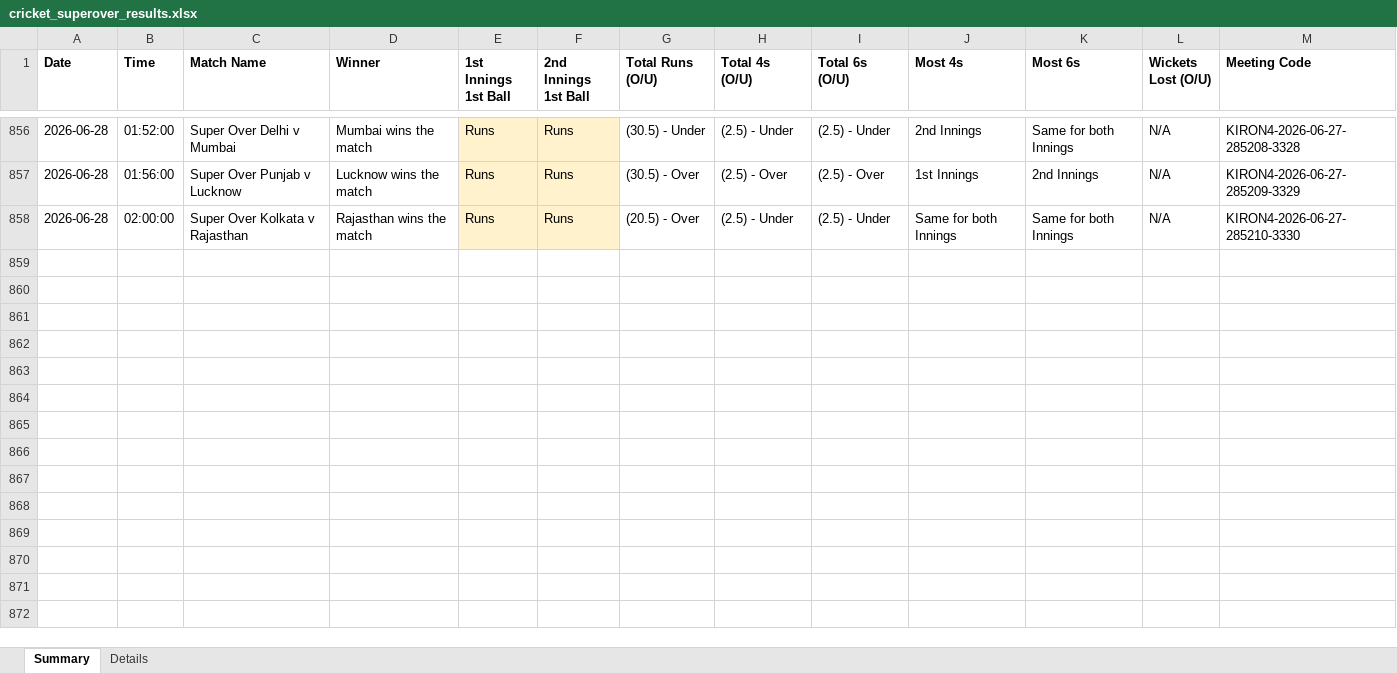
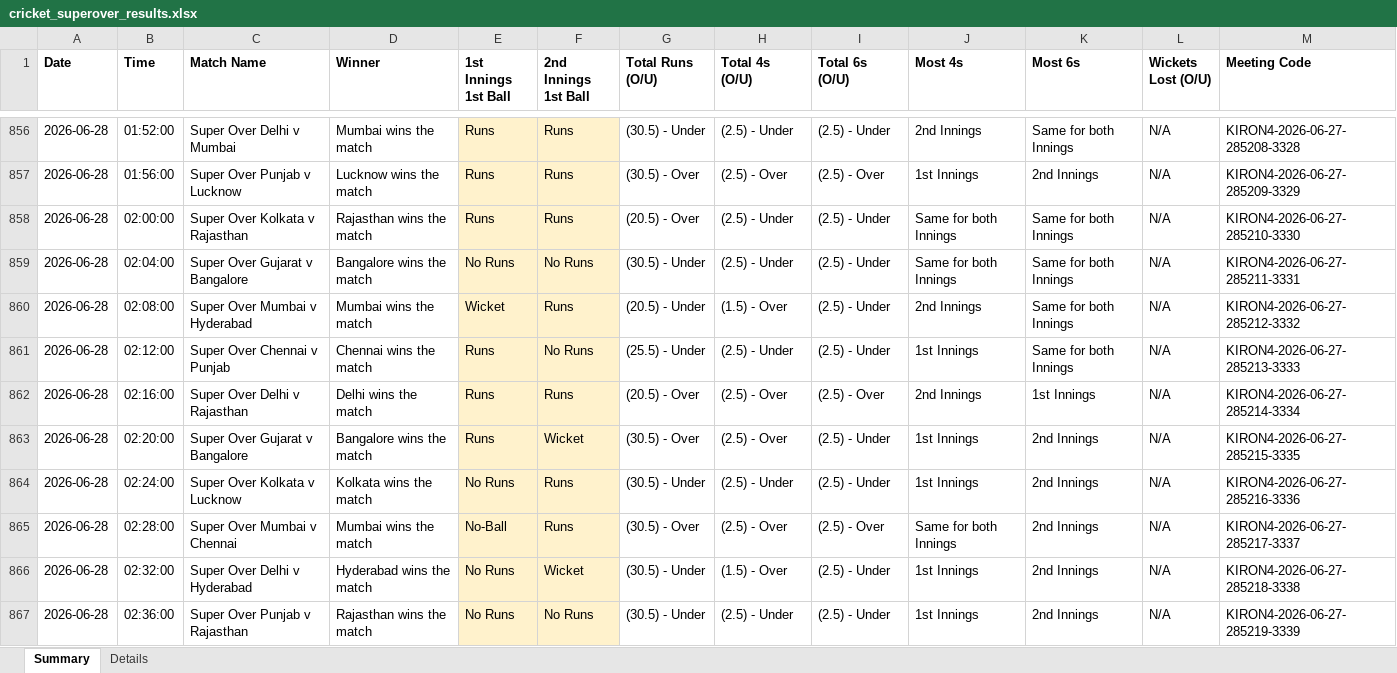
Before and after one commit to NorajChathuranga/STBet-Tracker, an Excel workbook: data/cricket_superover_results.xlsx, sheet Summary, drawn as a sheet; only a part is shown, gaps mark what is left out; values as stored, in another font and other column widths than the file's, no borders; the diff covers the shown part only; the diff names each change by its address in the sheet, - before the commit and + after, or states it on an @@ line.

```diff
--- a/data/cricket_superover_results.xlsx (sheet Summary)
+++ b/data/cricket_superover_results.xlsx (sheet Summary)
+row 859: 2026-06-28 | 02:04:00 | Super Over Gujarat v Bangalore | Bangalore wins the match | No Runs | No Runs | (30.5) - Under | (2.5) - Under | (2.5) - Under | Same for both Innings | Same for both Innings | N/A | KIRON4-2026-06-27-285211-3331
+row 860: 2026-06-28 | 02:08:00 | Super Over Mumbai v Hyderabad | Mumbai wins the match | Wicket | Runs | (20.5) - Under | (1.5) - Over | (2.5) - Under | 2nd Innings | Same for both Innings | N/A | KIRON4-2026-06-27-285212-3332
+row 861: 2026-06-28 | 02:12:00 | Super Over Chennai v Punjab | Chennai wins the match | Runs | No Runs | (25.5) - Under | (2.5) - Under | (2.5) - Under | 1st Innings | Same for both Innings | N/A | KIRON4-2026-06-27-285213-3333
+row 862: 2026-06-28 | 02:16:00 | Super Over Delhi v Rajasthan | Delhi wins the match | Runs | Runs | (20.5) - Over | (2.5) - Over | (2.5) - Over | 2nd Innings | 1st Innings | N/A | KIRON4-2026-06-27-285214-3334
+row 863: 2026-06-28 | 02:20:00 | Super Over Gujarat v Bangalore | Bangalore wins the match | Runs | Wicket | (30.5) - Over | (2.5) - Over | (2.5) - Under | 1st Innings | 2nd Innings | N/A | KIRON4-2026-06-27-285215-3335
+row 864: 2026-06-28 | 02:24:00 | Super Over Kolkata v Lucknow | Kolkata wins the match | No Runs | Runs | (30.5) - Under | (2.5) - Under | (2.5) - Under | 1st Innings | 2nd Innings | N/A | KIRON4-2026-06-27-285216-3336
+row 865: 2026-06-28 | 02:28:00 | Super Over Mumbai v Chennai | Mumbai wins the match | No-Ball | Runs | (30.5) - Over | (2.5) - Over | (2.5) - Over | Same for both Innings | 2nd Innings | N/A | KIRON4-2026-06-27-285217-3337
+row 866: 2026-06-28 | 02:32:00 | Super Over Delhi v Hyderabad | Hyderabad wins the match | No Runs | Wicket | (30.5) - Under | (1.5) - Over | (2.5) - Under | 1st Innings | 2nd Innings | N/A | KIRON4-2026-06-27-285218-3338
+row 867: 2026-06-28 | 02:36:00 | Super Over Punjab v Rajasthan | Rajasthan wins the match | No Runs | No Runs | (30.5) - Under | (2.5) - Under | (2.5) - Under | 1st Innings | 2nd Innings | N/A | KIRON4-2026-06-27-285219-3339
```
Also changed, not shown: 8 added rows elsewhere in this sheet, sheet Details, 5 other files.
